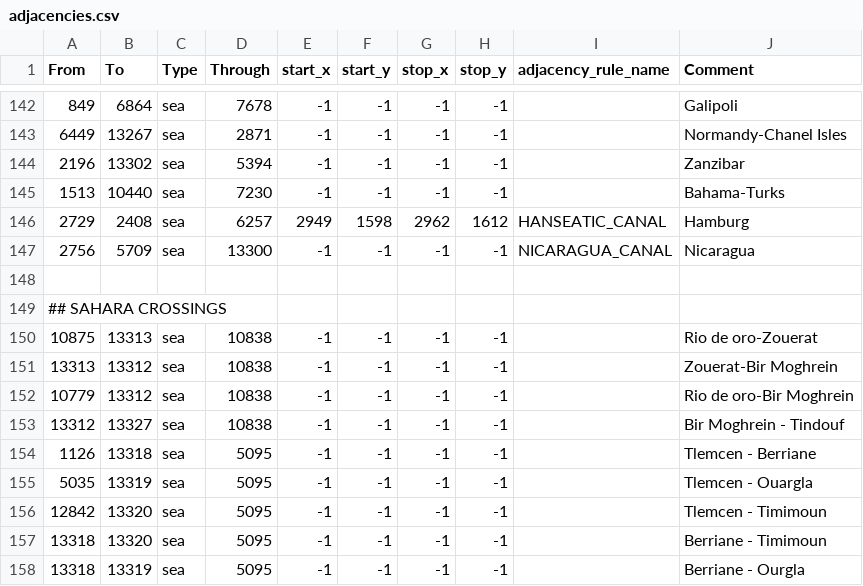
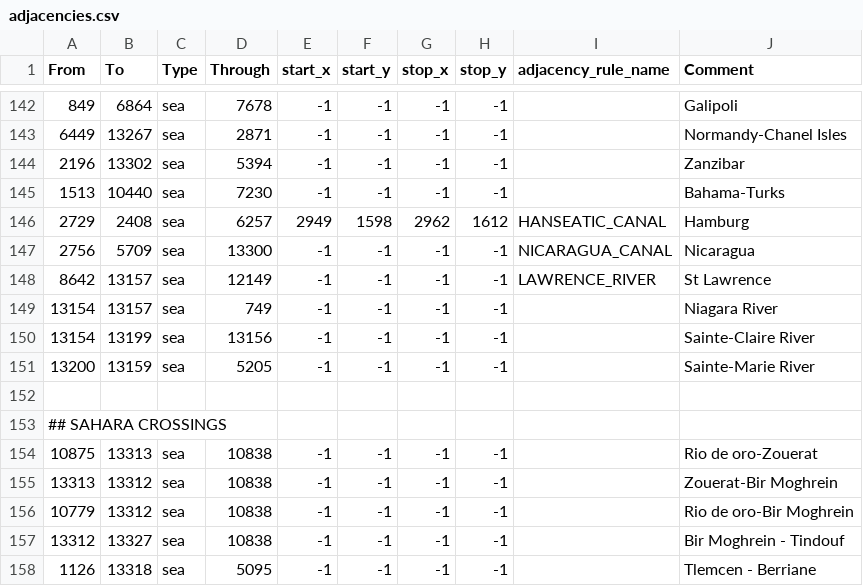
Before and after one commit to LeXus21251/CDL, a CSV file: map/adjacencies.csv, drawn as a sheet; only a part is shown, gaps mark what is left out; the shorter side is filled out with more unchanged rows; the diff names each change by its address in the sheet, - before the commit and + after, or states it on an @@ line.

```diff
--- a/map/adjacencies.csv
+++ b/map/adjacencies.csv
+row 148: 8642 | 13157 | sea | 12149 | -1 | -1 | -1 | -1 | LAWRENCE_RIVER | St Lawrence
+row 149: 13154 | 13157 | sea | 749 | -1 | -1 | -1 | -1 |  | Niagara River
+row 150: 13154 | 13199 | sea | 13156 | -1 | -1 | -1 | -1 |  | Sainte-Claire River
+row 151: 13200 | 13159 | sea | 5205 | -1 | -1 | -1 | -1 |  | Sainte-Marie River
```
Also changed, not shown: map/definition.csv, 15 other files.
